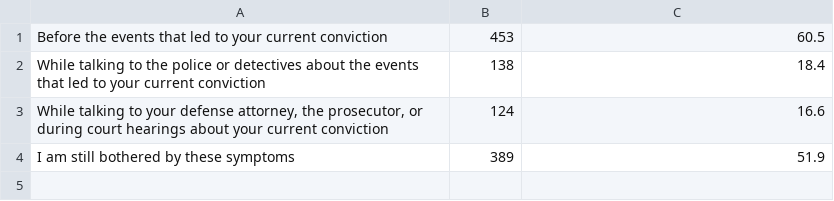
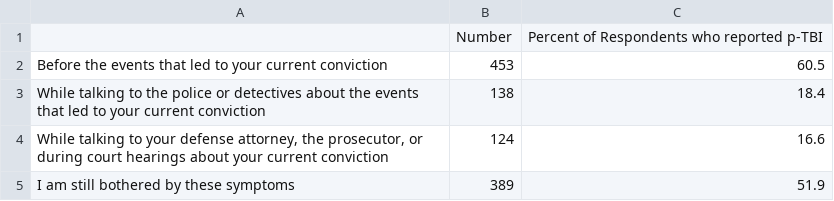
Before and after one commit to Amandanoelward/CriminalizedSurvivor_Git, a CSV file: TBI White Paper/Symptoms Time.csv, drawn as a sheet; the diff names each change by its address in the sheet, - before the commit and + after, or states it on an @@ line.

```diff
--- a/TBI White Paper/Symptoms Time.csv
+++ b/TBI White Paper/Symptoms Time.csv
+row 1:  | Number | Percent of Respondents who reported p-TBI
```
Also changed, not shown: 1 other file.
